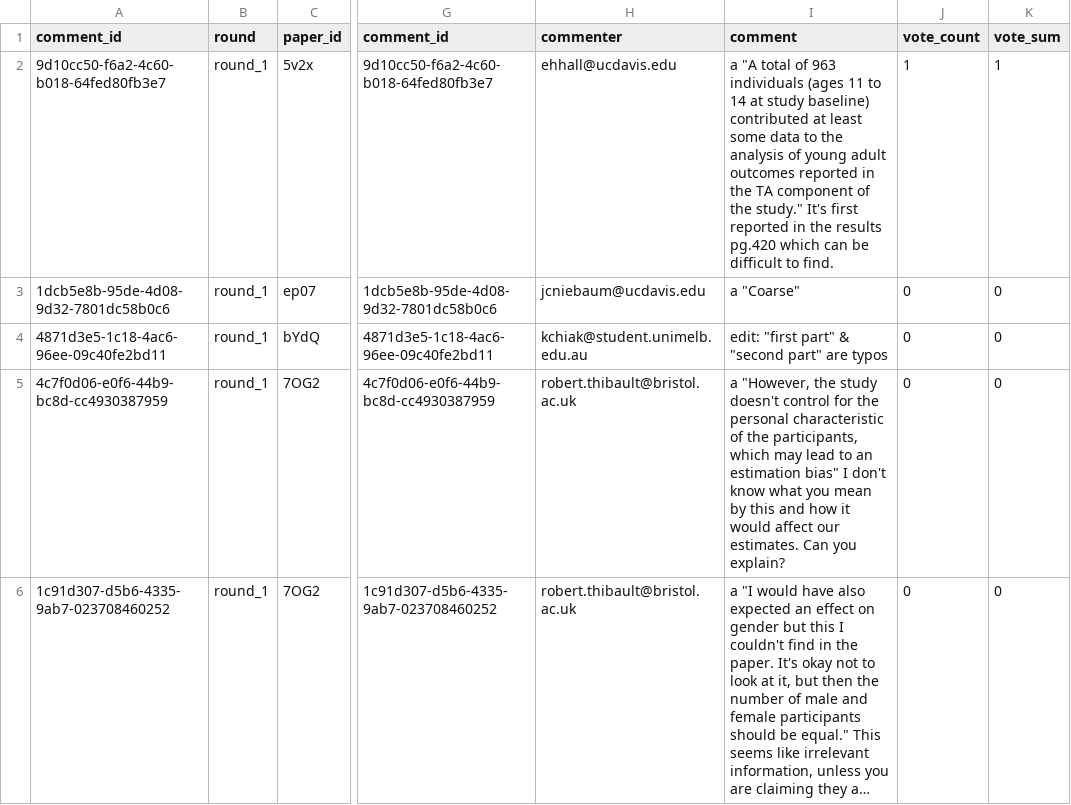
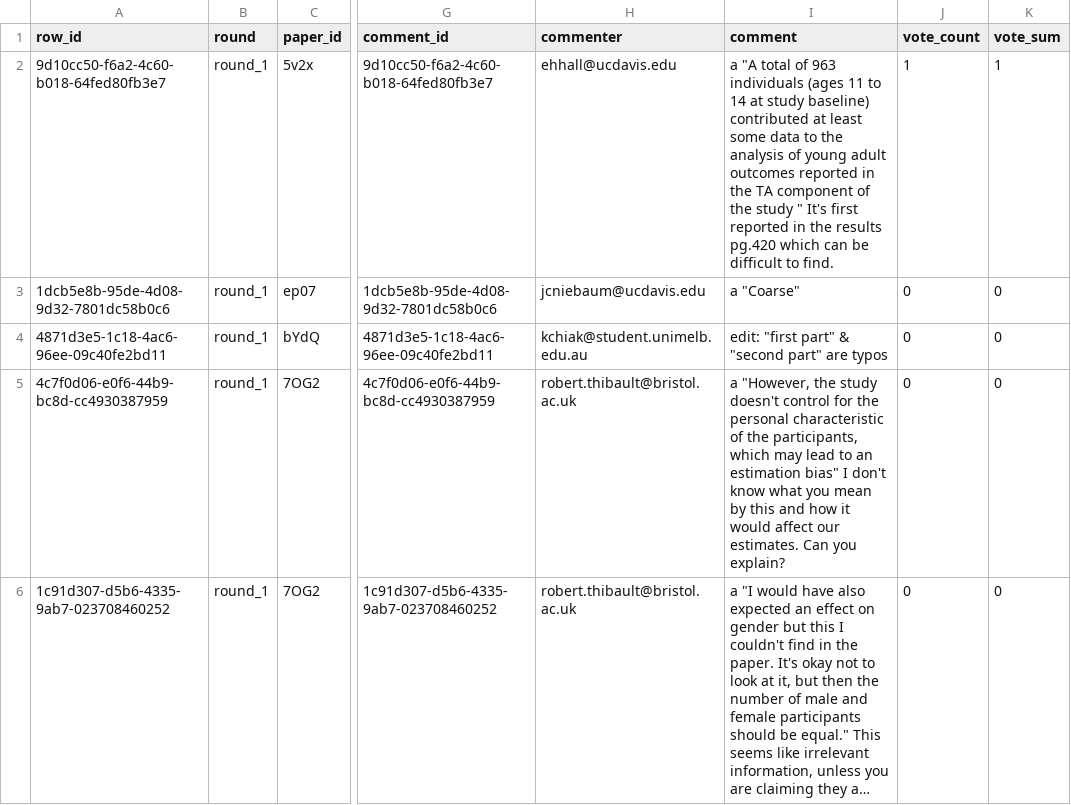
Before and after one commit to tariq-eden/grants-process, a CSV file: Data Inputs RAT/PrimaryData_Phase1/export-comments-2021-01-28-04-13-21.csv, drawn as a sheet; only a part is shown, gaps mark what is left out; long unchanged cells end in …; the diff names each change by its address in the sheet, - before the commit and + after, or states it on an @@ line.

Commit message:
csv file edit test

```diff
--- a/Data Inputs RAT/PrimaryData_Phase1/export-comments-2021-01-28-04-13-21.csv
+++ b/Data Inputs RAT/PrimaryData_Phase1/export-comments-2021-01-28-04-13-21.csv
-A1: comment_id
+A1: row_id
-I2 (comment): …of the study." It's first…
+I2 (comment): …of the study " It's first…
```
